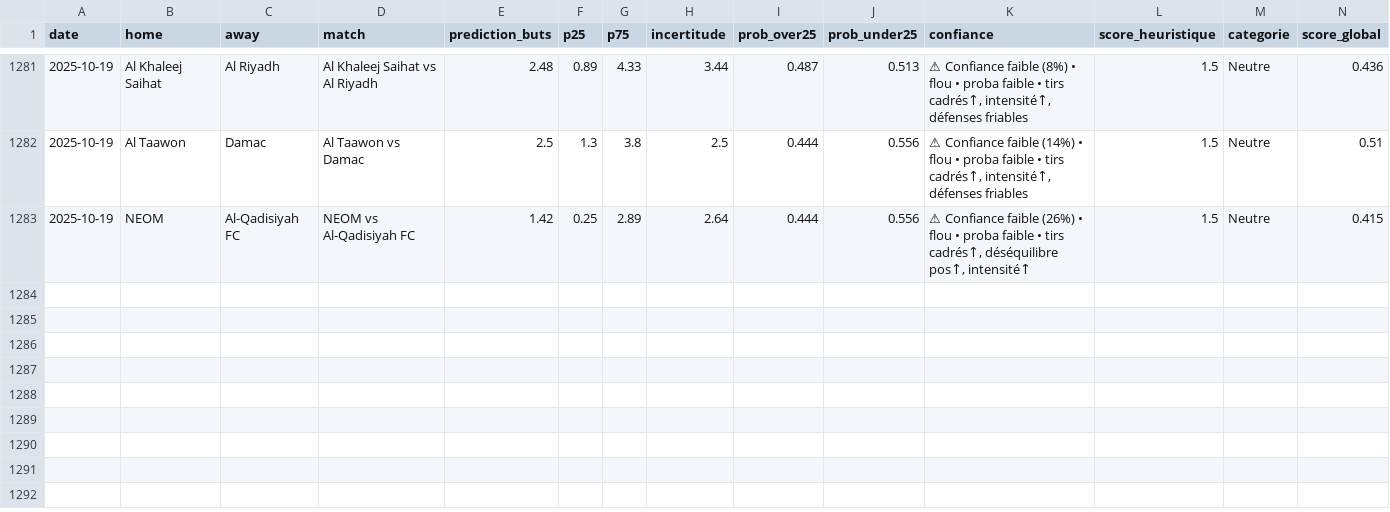
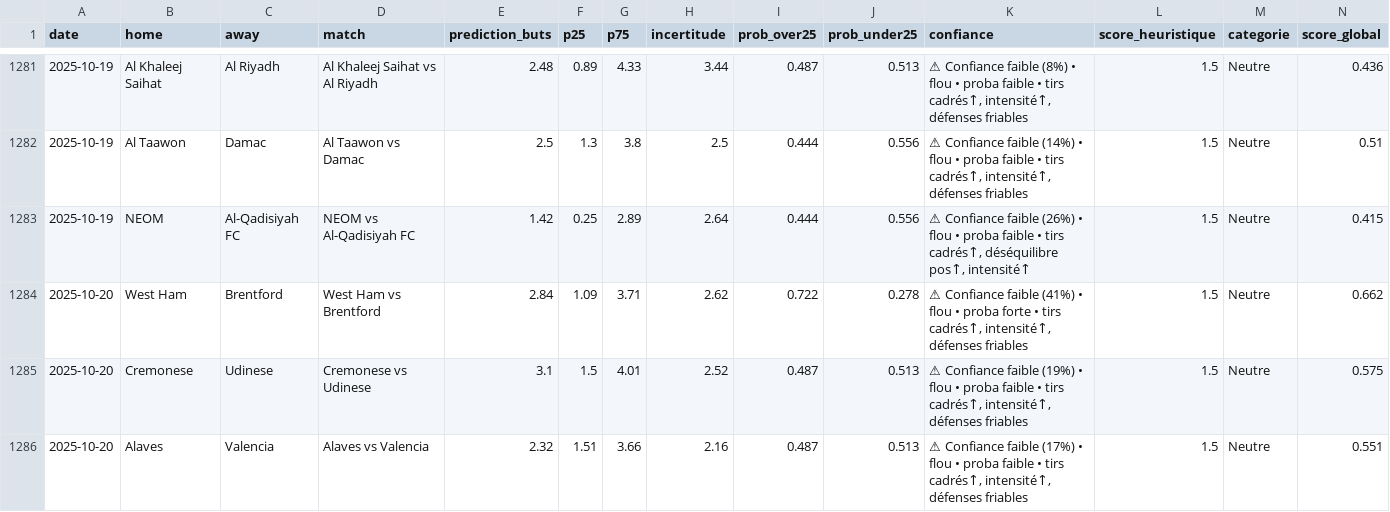
Before and after one commit to LilianPamphile/xgenius, a CSV file: suivi_predictions/historique_predictions.csv, drawn as a sheet; only a part is shown, gaps mark what is left out; rows hold the shown columns only; the diff names each change by its address in the sheet, - before the commit and + after, or states it on an @@ line.

Commit message:
📊 Ajout des prédictions du 2025-10-20

```diff
--- a/suivi_predictions/historique_predictions.csv
+++ b/suivi_predictions/historique_predictions.csv
+row 1284: 2025-10-20 | West Ham | Brentford | West Ham vs Brentford | 2.84 | 1.09 | 3.71 | 2.62 | 0.722 | 0.278 | ⚠ Confiance faible (41%) • flou • proba forte • tirs cadrés↑, intensité↑, défenses friables | 1.5 | Neutre | 0.662
+row 1285: 2025-10-20 | Cremonese | Udinese | Cremonese vs Udinese | 3.1 | 1.5 | 4.01 | 2.52 | 0.487 | 0.513 | ⚠ Confiance faible (19%) • flou • proba faible • tirs cadrés↑, intensité↑, défenses friables | 1.5 | Neutre | 0.575
+row 1286: 2025-10-20 | Alaves | Valencia | Alaves vs Valencia | 2.32 | 1.51 | 3.66 | 2.16 | 0.487 | 0.513 | ⚠ Confiance faible (17%) • flou • proba faible • tirs cadrés↑, intensité↑, défenses friables | 1.5 | Neutre | 0.551
```
